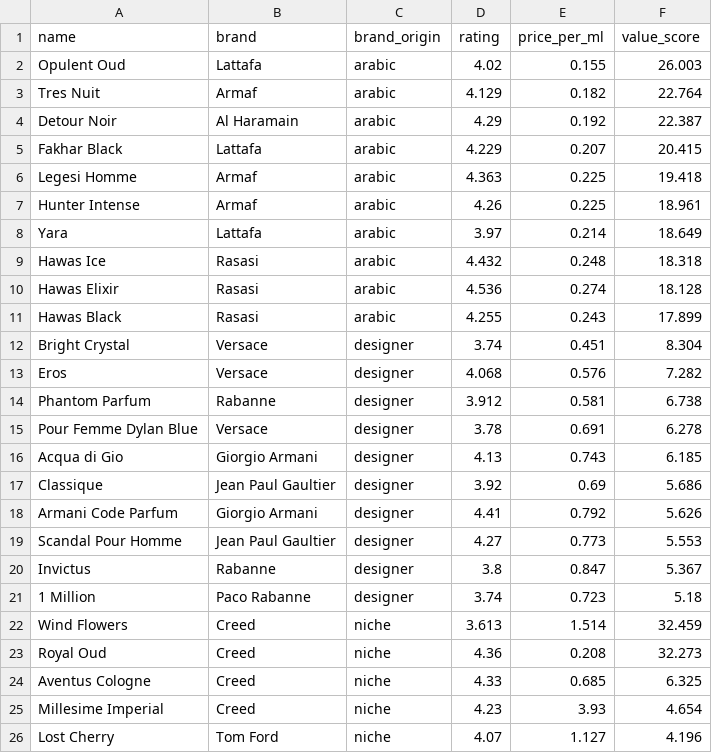
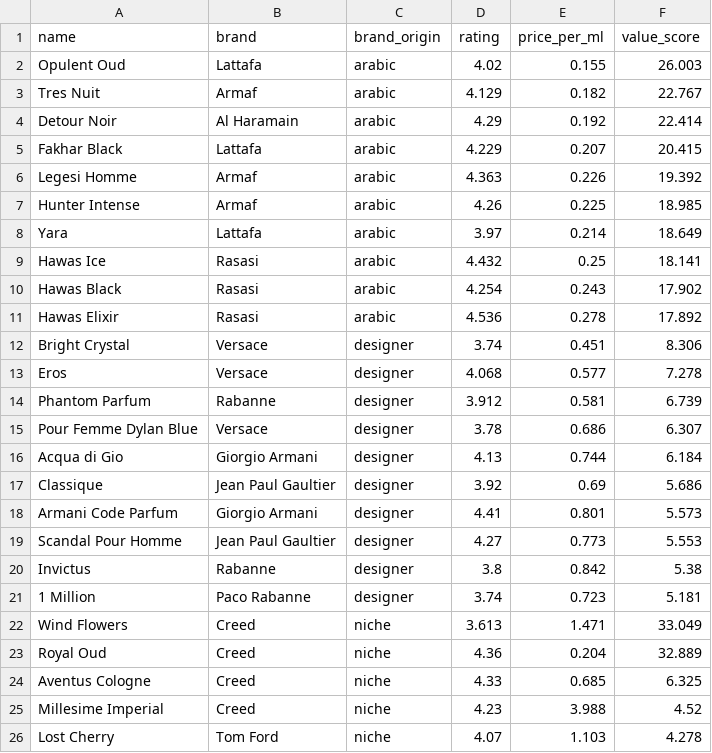
Before and after one commit to danteyamato1/fragrance-market-intelligence, a CSV file: cleaned_data/analysis_value_leaderboard.csv, drawn as a sheet; only a part is shown; the diff covers the shown part only.

```diff
--- a/cleaned_data/analysis_value_leaderboard.csv
+++ b/cleaned_data/analysis_value_leaderboard.csv
@@ -2,25 +2,25 @@ name,brand,brand_origin,rating,price_per_ml,value_score
 Opulent Oud,Lattafa,arabic,4.02,0.155,26.003
-Tres Nuit,Armaf,arabic,4.129,0.182,22.764
-Detour Noir,Al Haramain,arabic,4.29,0.192,22.387
+Tres Nuit,Armaf,arabic,4.129,0.182,22.767
+Detour Noir,Al Haramain,arabic,4.29,0.192,22.414
 Fakhar Black,Lattafa,arabic,4.229,0.207,20.415
-Legesi Homme,Armaf,arabic,4.363,0.225,19.418
-Hunter Intense,Armaf,arabic,4.26,0.225,18.961
+Legesi Homme,Armaf,arabic,4.363,0.226,19.392
+Hunter Intense,Armaf,arabic,4.26,0.225,18.985
 Yara,Lattafa,arabic,3.97,0.214,18.649
-Hawas Ice,Rasasi,arabic,4.432,0.248,18.318
-Hawas Elixir,Rasasi,arabic,4.536,0.274,18.128
-Hawas Black,Rasasi,arabic,4.255,0.243,17.899
-Bright Crystal,Versace,designer,3.74,0.451,8.304
-Eros,Versace,designer,4.068,0.576,7.282
-Phantom Parfum,Rabanne,designer,3.912,0.581,6.738
-Pour Femme Dylan Blue,Versace,designer,3.78,0.691,6.278
-Acqua di Gio,Giorgio Armani,designer,4.13,0.743,6.185
+Hawas Ice,Rasasi,arabic,4.432,0.25,18.141
+Hawas Black,Rasasi,arabic,4.254,0.243,17.902
+Hawas Elixir,Rasasi,arabic,4.536,0.278,17.892
+Bright Crystal,Versace,designer,3.74,0.451,8.306
+Eros,Versace,designer,4.068,0.577,7.278
+Phantom Parfum,Rabanne,designer,3.912,0.581,6.739
+Pour Femme Dylan Blue,Versace,designer,3.78,0.686,6.307
+Acqua di Gio,Giorgio Armani,designer,4.13,0.744,6.184
 Classique,Jean Paul Gaultier,designer,3.92,0.69,5.686
-Armani Code Parfum,Giorgio Armani,designer,4.41,0.792,5.626
+Armani Code Parfum,Giorgio Armani,designer,4.41,0.801,5.573
 Scandal Pour Homme,Jean Paul Gaultier,designer,4.27,0.773,5.553
-Invictus,Rabanne,designer,3.8,0.847,5.367
-1 Million,Paco Rabanne,designer,3.74,0.723,5.18
-Wind Flowers,Creed,niche,3.613,1.514,32.459
-Royal Oud,Creed,niche,4.36,0.208,32.273
+Invictus,Rabanne,designer,3.8,0.842,5.38
+1 Million,Paco Rabanne,designer,3.74,0.723,5.181
+Wind Flowers,Creed,niche,3.613,1.471,33.049
+Royal Oud,Creed,niche,4.36,0.204,32.889
 Aventus Cologne,Creed,niche,4.33,0.685,6.325
-Millesime Imperial,Creed,niche,4.23,3.93,4.654
-Lost Cherry,Tom Ford,niche,4.07,1.127,4.196
+Millesime Imperial,Creed,niche,4.23,3.988,4.52
+Lost Cherry,Tom Ford,niche,4.07,1.103,4.278
```
Also changed, not shown: 9 edited cells elsewhere in this file, cleaned_data/analysis_sentiment_polarisation.csv, 10 other files.
